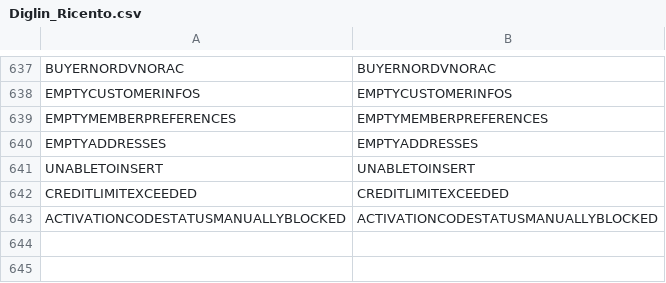
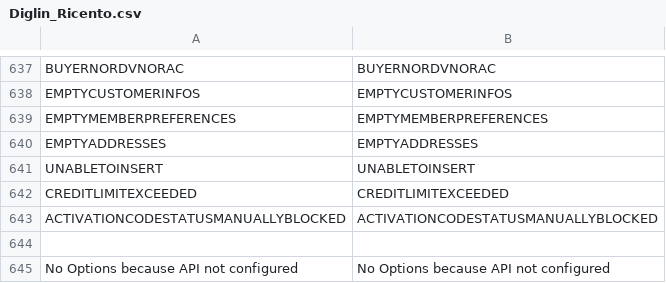
Before and after one commit to diglin/ricardo, a CSV file: src/app/locale/en_US/Diglin_Ricento.csv, drawn as a sheet; only a part is shown, gaps mark what is left out; the diff names each change by its address in the sheet, - before the commit and + after, or states it on an @@ line.

Commit message:
Fix issue if API not yet configured and Product Edit Page is requested from the backend

```diff
--- a/src/app/locale/en_US/Diglin_Ricento.csv
+++ b/src/app/locale/en_US/Diglin_Ricento.csv
+row 644: (empty)
+row 645: No Options because API not configured | No Options because API not configured
```
Also changed, not shown: src/app/locale/de_CH/Diglin_Ricento.csv, src/app/locale/de_DE/Diglin_Ricento.csv, 3 other files.
